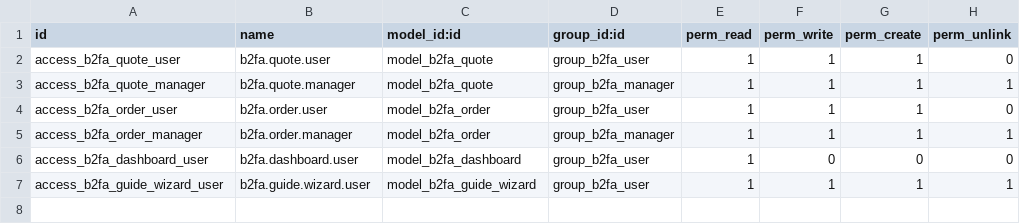
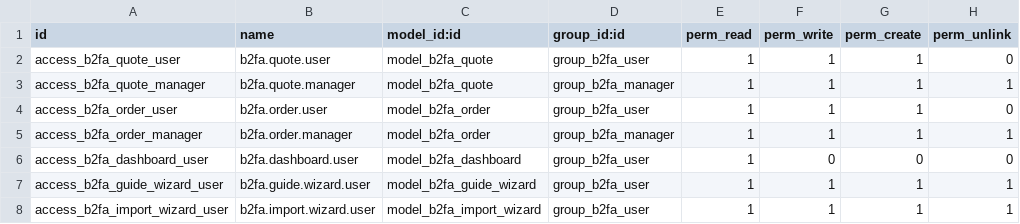
Before and after one commit to objetsdesign/clean_od, a CSV file: b2b_fund_asie_tracking/security/ir.model.access.csv, drawn as a sheet; the diff names each change by its address in the sheet, - before the commit and + after, or states it on an @@ line.

```diff
--- a/b2b_fund_asie_tracking/security/ir.model.access.csv
+++ b/b2b_fund_asie_tracking/security/ir.model.access.csv
+row 8: access_b2fa_import_wizard_user | b2fa.import.wizard.user | model_b2fa_import_wizard | group_b2fa_user | 1 | 1 | 1 | 1
```
Also changed, not shown: 7 other files.
